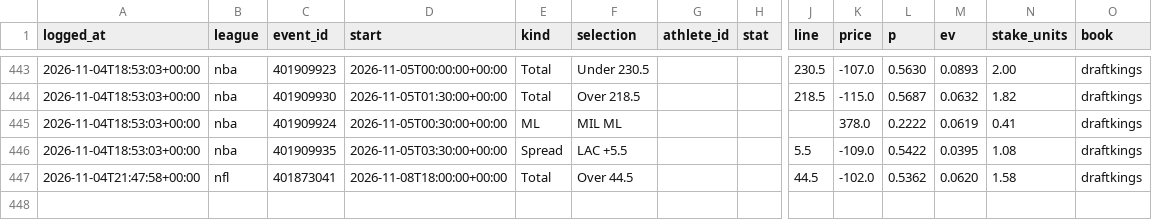
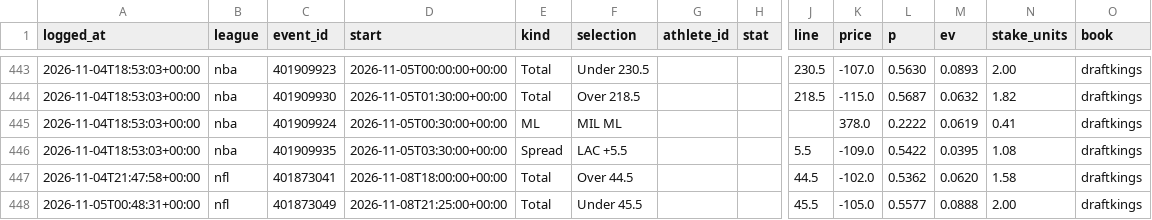
Before and after one commit to gmoneydakota/my-city, a CSV file: bets/history/picks.csv, drawn as a sheet; only a part is shown, gaps mark what is left out; rows hold the shown columns only; the diff names each change by its address in the sheet, - before the commit and + after, or states it on an @@ line.

```diff
--- a/bets/history/picks.csv
+++ b/bets/history/picks.csv
+row 448: 2026-11-05T00:48:31+00:00 | nfl | 401873049 | 2026-11-08T21:25:00+00:00 | Total | Under 45.5 |  |  | 45.5 | -105.0 | 0.5577 | 0.0888 | 2.00 | draftkings
```
Also changed, not shown: bets/history/projections_log.csv, 14 other files.
